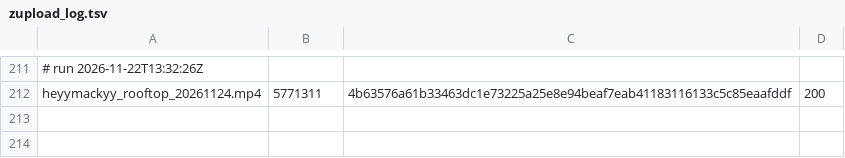
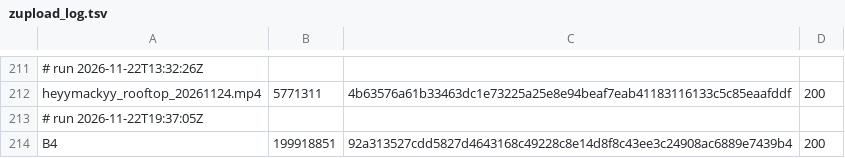
Before and after one commit to mack-fitz/clips, a TSV file: state/zupload_log.tsv, drawn as a sheet; only a part is shown, gaps mark what is left out; the diff names each change by its address in the sheet, - before the commit and + after, or states it on an @@ line.

```diff
--- a/state/zupload_log.tsv
+++ b/state/zupload_log.tsv
+row 213: # run 2026-11-22T19:37:05Z
+row 214: B4 | 199918851 | 92a313527cdd5827d4643168c49228c8e14d8f8c43ee3c24908ac6889e7439b4 | 200
```
Also changed, not shown: 1 other file.
